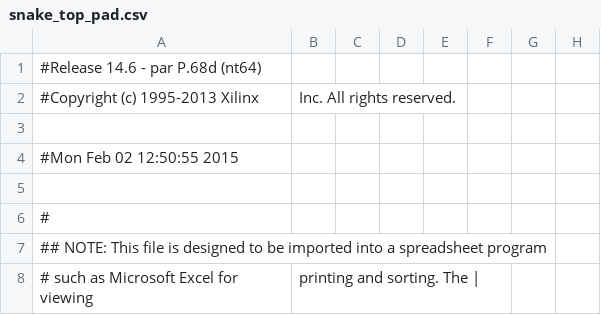
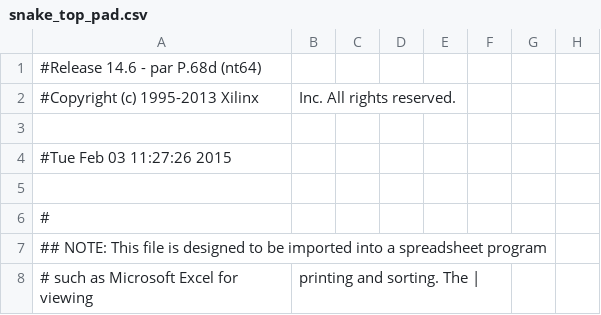
Before and after one commit to am93/SnakeVHDL, a CSV file: Snakey/snake_top_pad.csv, drawn as a sheet; only a part is shown; the diff names each change by its address in the sheet, - before the commit and + after, or states it on an @@ line.

```diff
--- a/Snakey/snake_top_pad.csv
+++ b/Snakey/snake_top_pad.csv
-A4: #Mon Feb 02 12:50:55 2015
+A4: #Tue Feb 03 11:27:26 2015
```
Also changed, not shown: 51 other files.
